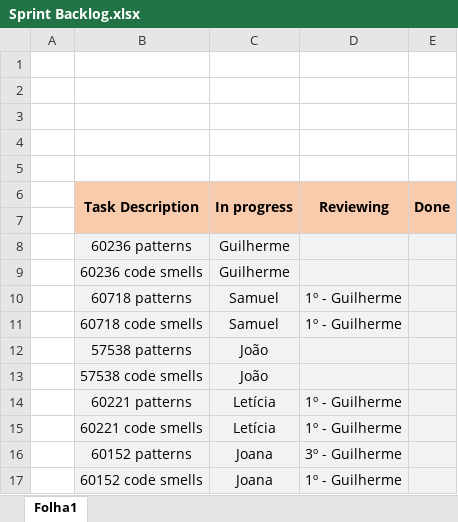
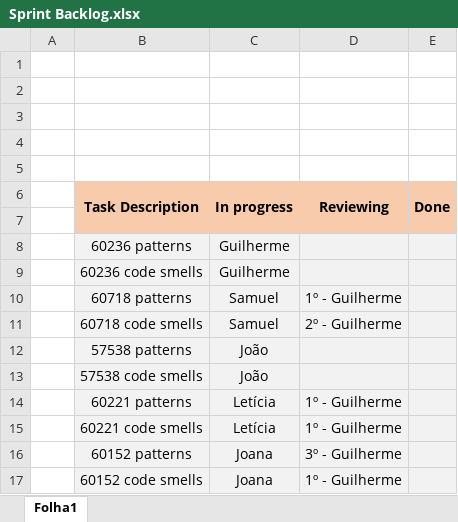
Before and after one commit to GuilhermePocas/ES_gantProject, an Excel workbook: Scrum/phase 1/Sprint 1/Sprint Backlog.xlsx, sheet Folha1, drawn as a sheet; values as stored, in another font and other column widths than the file's, no borders; the diff names each change by its address in the sheet, - before the commit and + after, or states it on an @@ line.

Commit message:
some more reviews

```diff
--- a/Scrum/phase 1/Sprint 1/Sprint Backlog.xlsx (sheet Folha1)
+++ b/Scrum/phase 1/Sprint 1/Sprint Backlog.xlsx (sheet Folha1)
-D11 (Reviewing): 1º - Guilherme
+D11 (Reviewing): 2º - Guilherme
```
Also changed, not shown: 1 other file.
